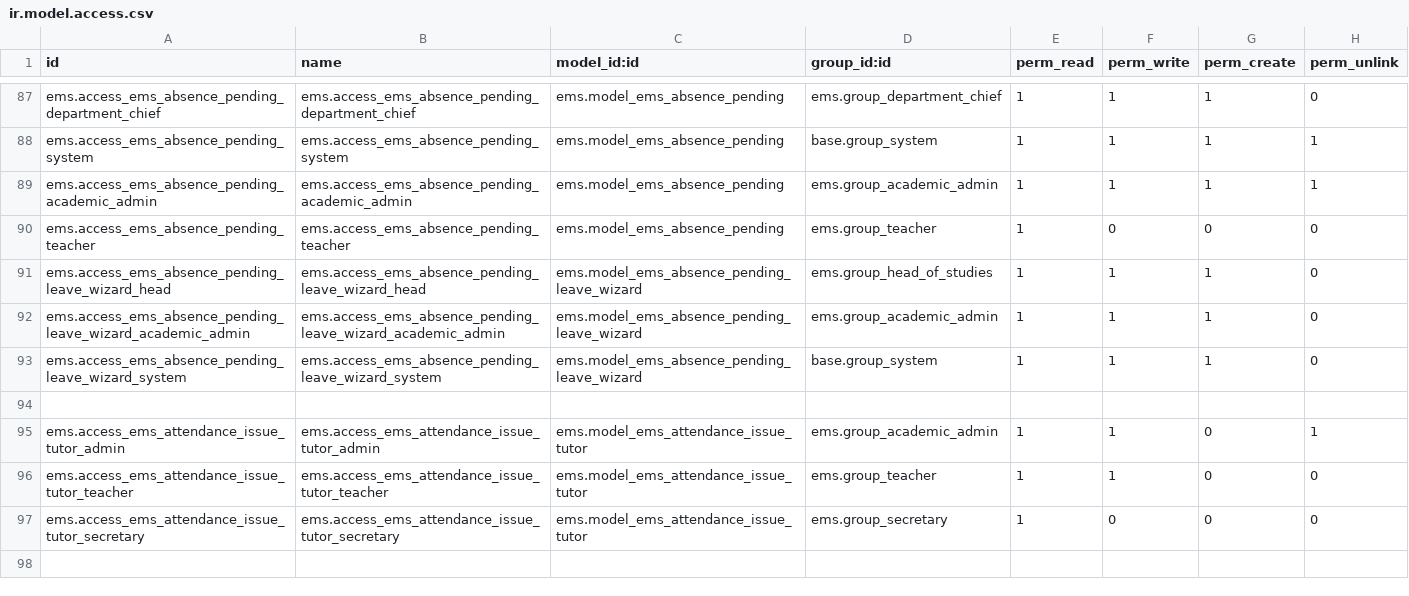
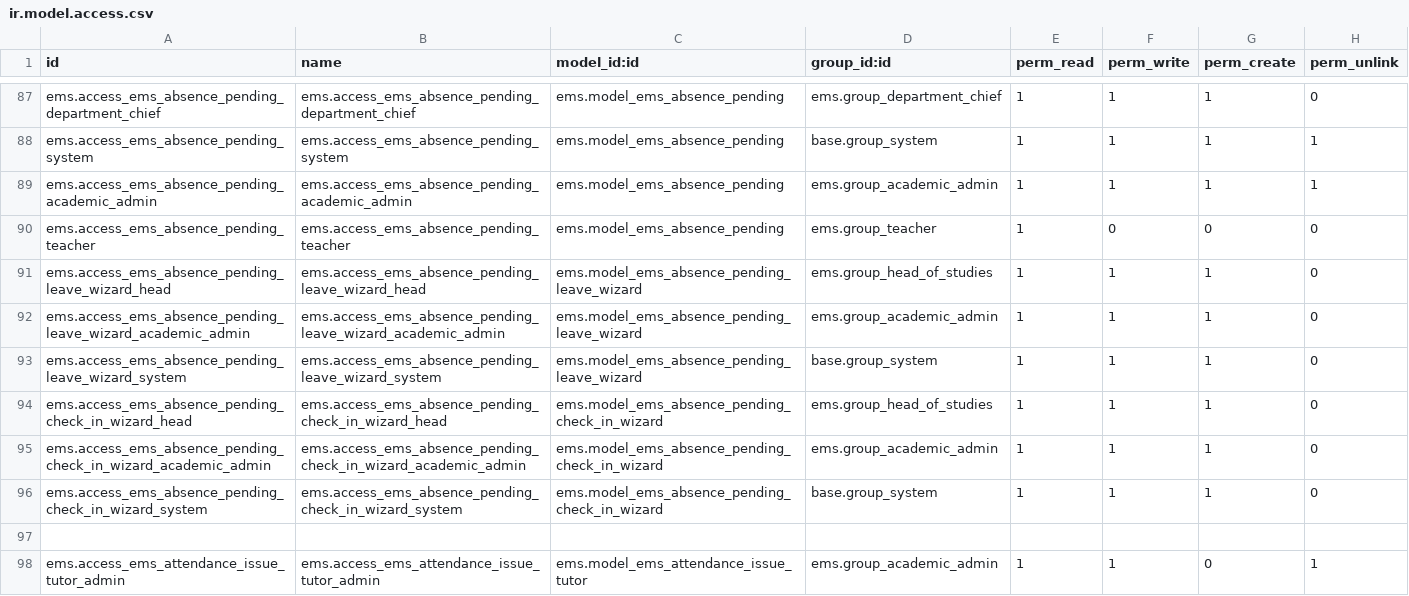
Before and after one commit to ElPuig/EMS, a CSV file: security/ir.model.access.csv, drawn as a sheet; only a part is shown, gaps mark what is left out; the shorter side is filled out with more unchanged rows; the diff names each change by its address in the sheet, - before the commit and + after, or states it on an @@ line.

```diff
--- a/security/ir.model.access.csv
+++ b/security/ir.model.access.csv
+row 94: ems.access_ems_absence_pending_check_in_wizard_head | ems.access_ems_absence_pending_check_in_wizard_head | ems.model_ems_absence_pending_check_in_wizard | ems.group_head_of_studies | 1 | 1 | 1 | 0
+row 95: ems.access_ems_absence_pending_check_in_wizard_academic_admin | ems.access_ems_absence_pending_check_in_wizard_academic_admin | ems.model_ems_absence_pending_check_in_wizard | ems.group_academic_admin | 1 | 1 | 1 | 0
+row 96: ems.access_ems_absence_pending_check_in_wizard_system | ems.access_ems_absence_pending_check_in_wizard_system | ems.model_ems_absence_pending_check_in_wizard | base.group_system | 1 | 1 | 1 | 0
```
Also changed, not shown: 16 other files.
